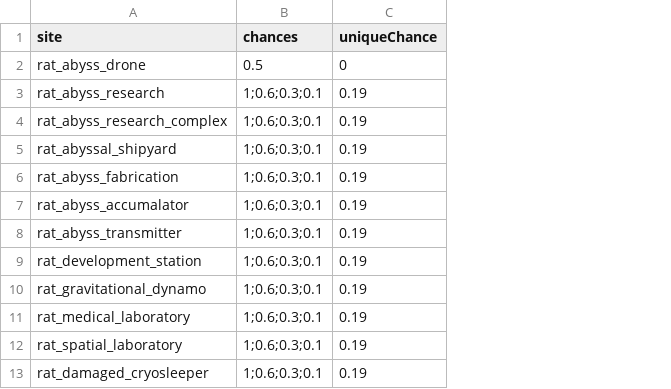
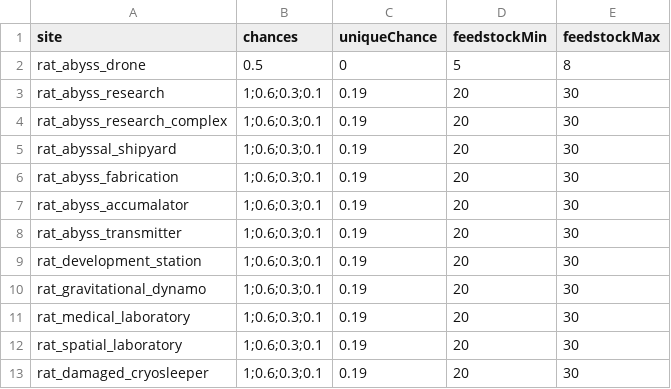
Before and after one commit to ExiledPortals/ExiledSector, a CSV file: data/config/exiledSector/compat/salvage/assortment_of_things.csv, drawn as a sheet; the diff names each change by its address in the sheet, - before the commit and + after, or states it on an @@ line.

```diff
--- a/data/config/exiledSector/compat/salvage/assortment_of_things.csv
+++ b/data/config/exiledSector/compat/salvage/assortment_of_things.csv
+column D (feedstockMin), rows 2-13: 5 | 20 | 20 | 20 | 20 | 20 | 20 | 20 | 20 | 20 | 20 | 20
+column E (feedstockMax), rows 2-13: 8 | 30 | 30 | 30 | 30 | 30 | 30 | 30 | 30 | 30 | 30 | 30
```
Also changed, not shown: data/config/exiledSector/anomalous_debris_currencies.csv, data/config/exiledSector/compat/salvage/knights_of_ludd.csv, 25 other files.
